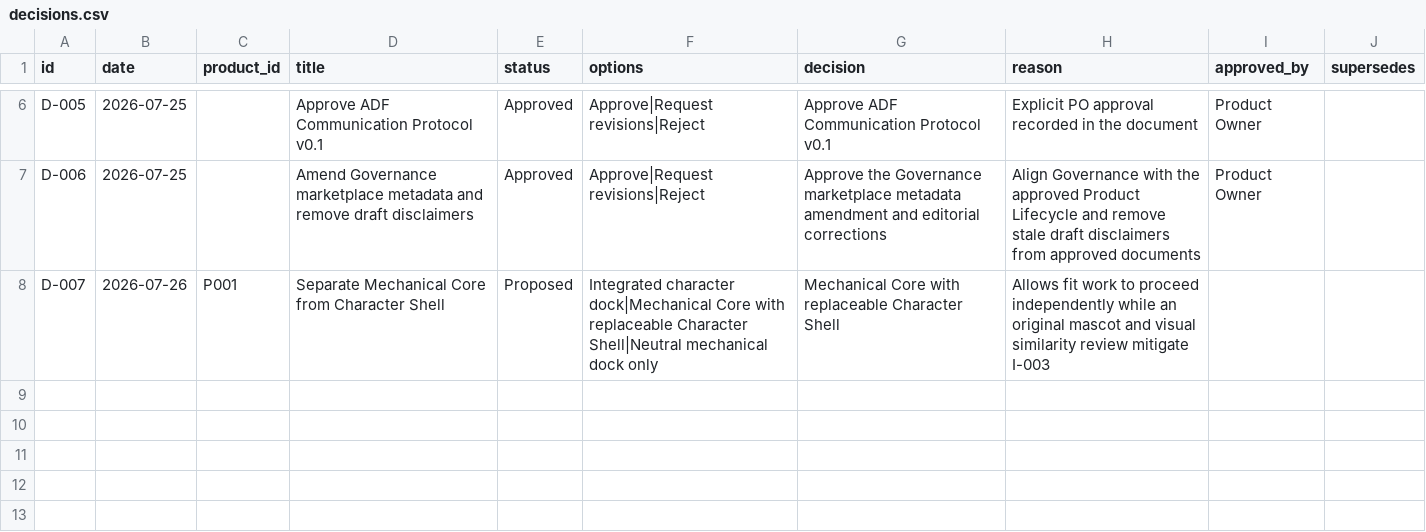
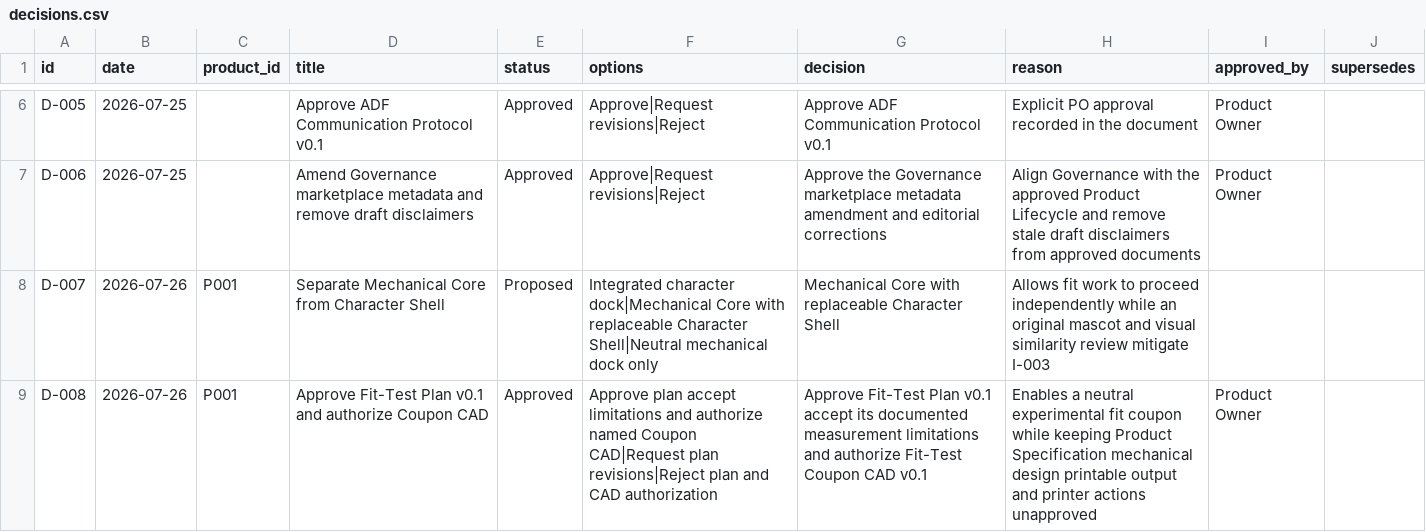
Before and after one commit to paulnguyen2833/03_AI_Design_Factory, a CSV file: 11_decision_log/decisions.csv, drawn as a sheet; only a part is shown, gaps mark what is left out; the diff names each change by its address in the sheet, - before the commit and + after, or states it on an @@ line.

Commit message:
docs(p001): approve fit-test plan and authorize coupon CAD

```diff
--- a/11_decision_log/decisions.csv
+++ b/11_decision_log/decisions.csv
+row 9: D-008 | 2026-07-26 | P001 | Approve Fit-Test Plan v0.1 and authorize Coupon CAD | Approved | Approve plan accept limitations and authorize named Coupon CAD|Request plan revisions|Reject plan and CAD authorization | Approve Fit-Test Plan v0.1 accept its documented measurement limitations and authorize Fit-Test Coupon CAD v0.1 | Enables a neutral experimental fit coupon while keeping Product Specification mechanical design printable output and printer actions unapproved | Product Owner
```
Also changed, not shown: 2 other files.
